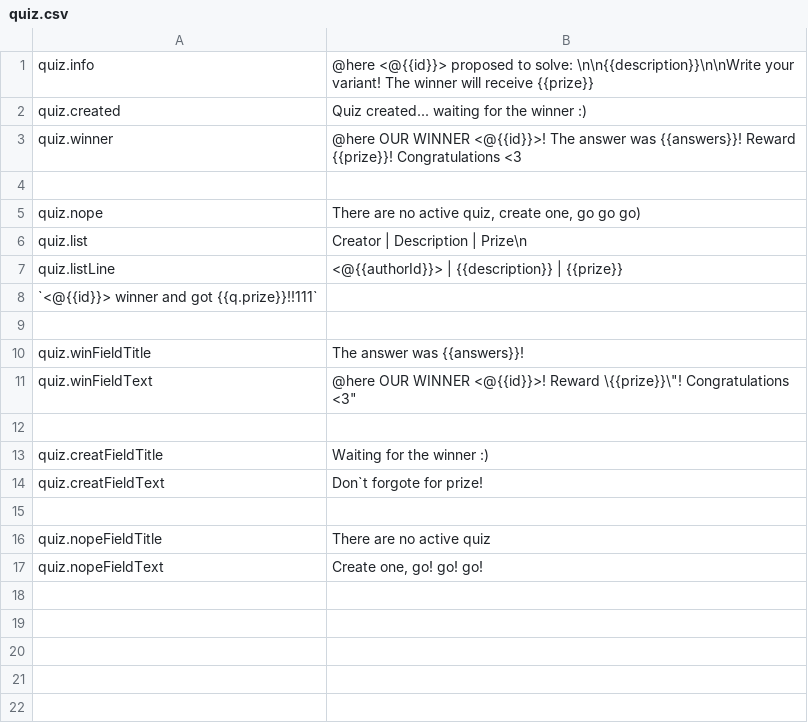
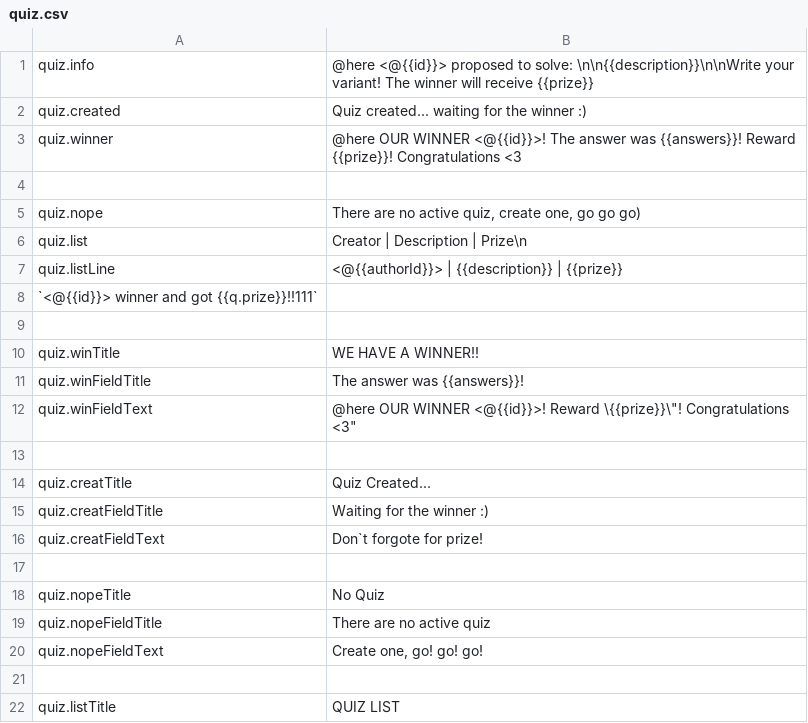
Before and after one commit to HyperLootProtocol/bot.hyperloot.net, a CSV file: i18n/en/quiz.csv, drawn as a sheet; the diff names each change by its address in the sheet, - before the commit and + after, or states it on an @@ line.

```diff
--- a/i18n/en/quiz.csv
+++ b/i18n/en/quiz.csv
+row 10: quiz.winTitle | WE HAVE A WINNER!!
+row 14: quiz.creatTitle | Quiz Created...
+row 18: quiz.nopeTitle | No Quiz
+row 21: (empty)
+row 22: quiz.listTitle | QUIZ LIST
```
Also changed, not shown: i18n/ru/quiz.csv, 1 other file.
